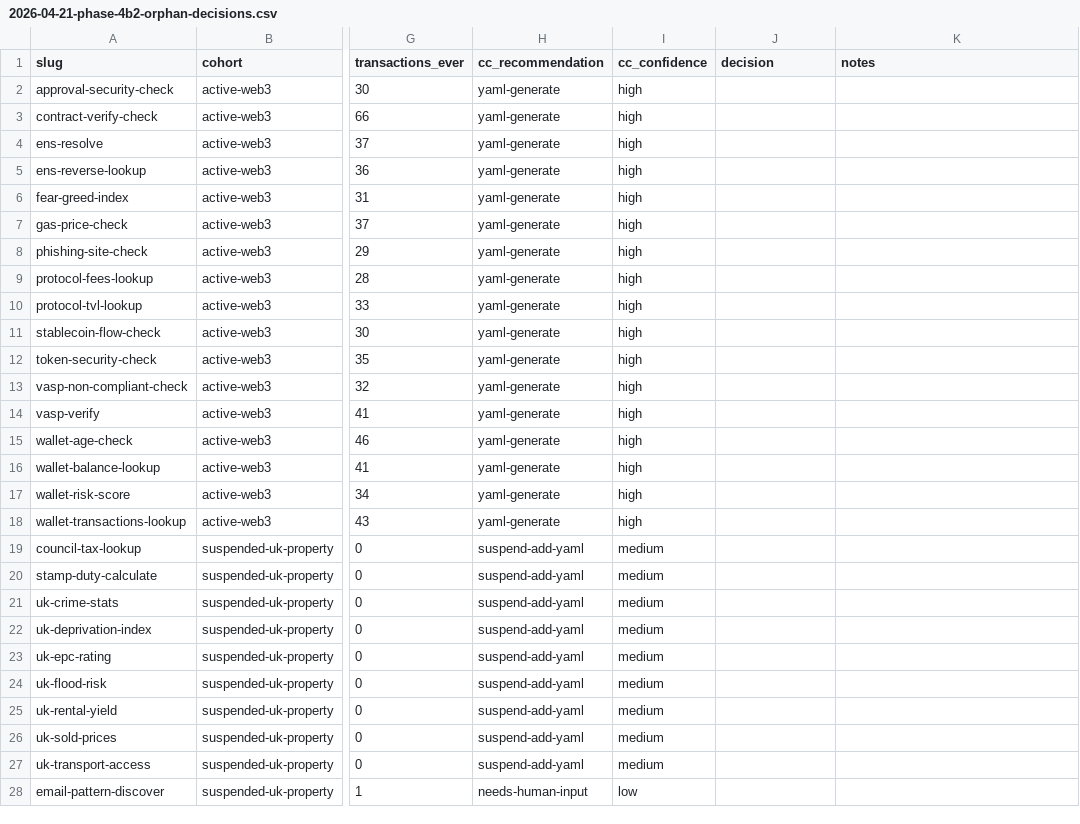
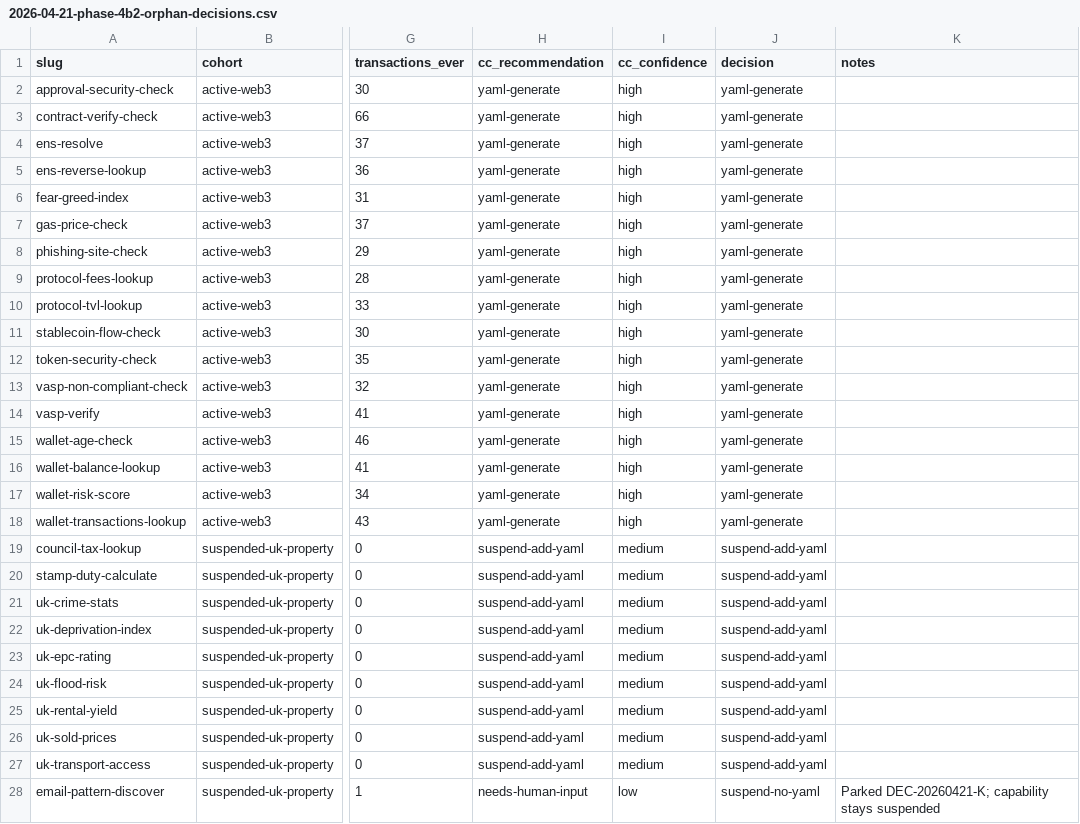
Before and after one commit to strale-io/strale, a CSV file: audit-reports/2026-04-21-phase-4b2-orphan-decisions.csv, drawn as a sheet; only a part is shown, gaps mark what is left out; the diff covers the shown part only; the diff names each change by its address in the sheet, - before the commit and + after, or states it on an @@ line.

```diff
--- a/audit-reports/2026-04-21-phase-4b2-orphan-decisions.csv
+++ b/audit-reports/2026-04-21-phase-4b2-orphan-decisions.csv
-J2:J18 (decision): (empty)
+J2:J18 (decision): yaml-generate
-J19:J27 (decision): (empty)
+J19:J27 (decision): suspend-add-yaml
-J28 (decision): (empty)
+J28 (decision): suspend-no-yaml
-K28 (notes): (empty)
+K28 (notes): Parked DEC-20260421-K; capability stays suspended
```
Also changed, not shown: 10 edited cells elsewhere in this file.
